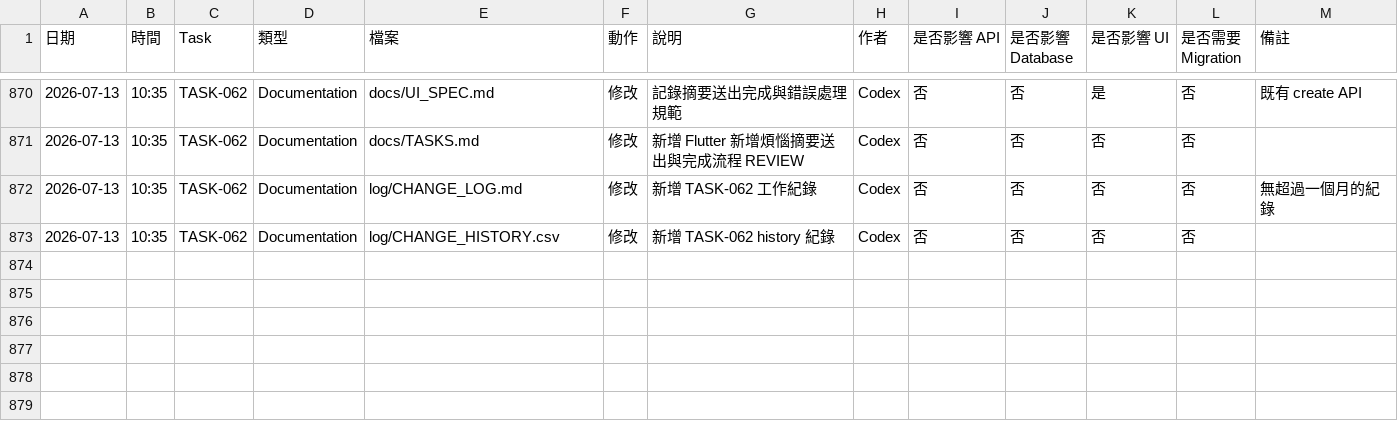
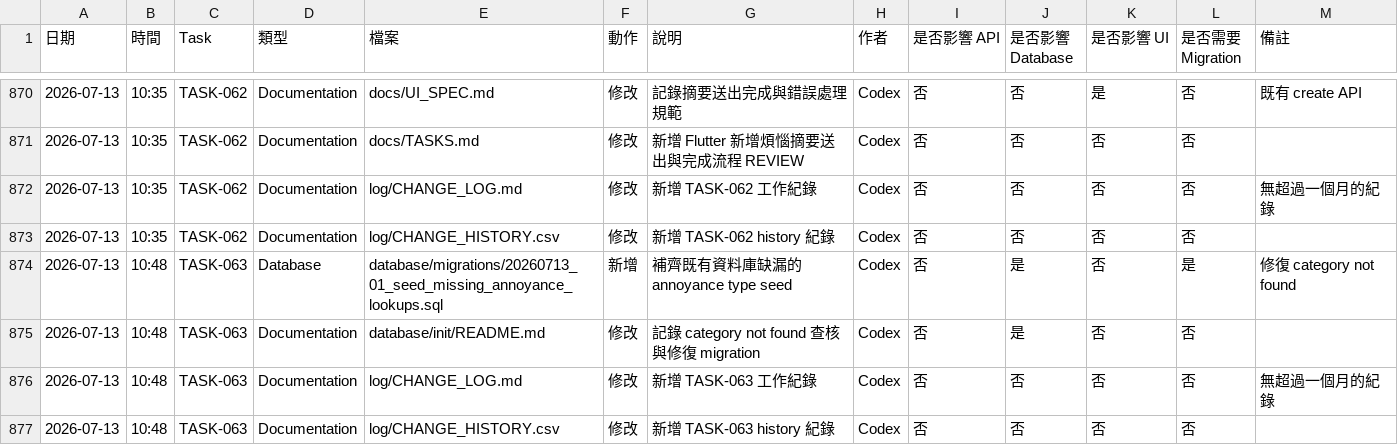
Before and after one commit to LinWeiChun/monsters, a CSV file: log/CHANGE_HISTORY.csv, drawn as a sheet; only a part is shown, gaps mark what is left out; the diff names each change by its address in the sheet, - before the commit and + after, or states it on an @@ line.

Commit message:
fix(annoyance): seed missing category lookups

```diff
--- a/log/CHANGE_HISTORY.csv
+++ b/log/CHANGE_HISTORY.csv
+row 874: 2026-07-13 | 10:48 | TASK-063 | Database | database/migrations/20260713_01_seed_missing_annoyance_lookups.sql | 新增 | 補齊既有資料庫缺漏的 annoyance type seed | Codex | 否 | 是 | 否 | 是 | 修復 category not found
+row 875: 2026-07-13 | 10:48 | TASK-063 | Documentation | database/init/README.md | 修改 | 記錄 category not found 查核與修復 migration | Codex | 否 | 是 | 否 | 否
+row 876: 2026-07-13 | 10:48 | TASK-063 | Documentation | log/CHANGE_LOG.md | 修改 | 新增 TASK-063 工作紀錄 | Codex | 否 | 否 | 否 | 否 | 無超過一個月的紀錄
+row 877: 2026-07-13 | 10:48 | TASK-063 | Documentation | log/CHANGE_HISTORY.csv | 修改 | 新增 TASK-063 history 紀錄 | Codex | 否 | 否 | 否 | 否
```
Also changed, not shown: 3 other files.
